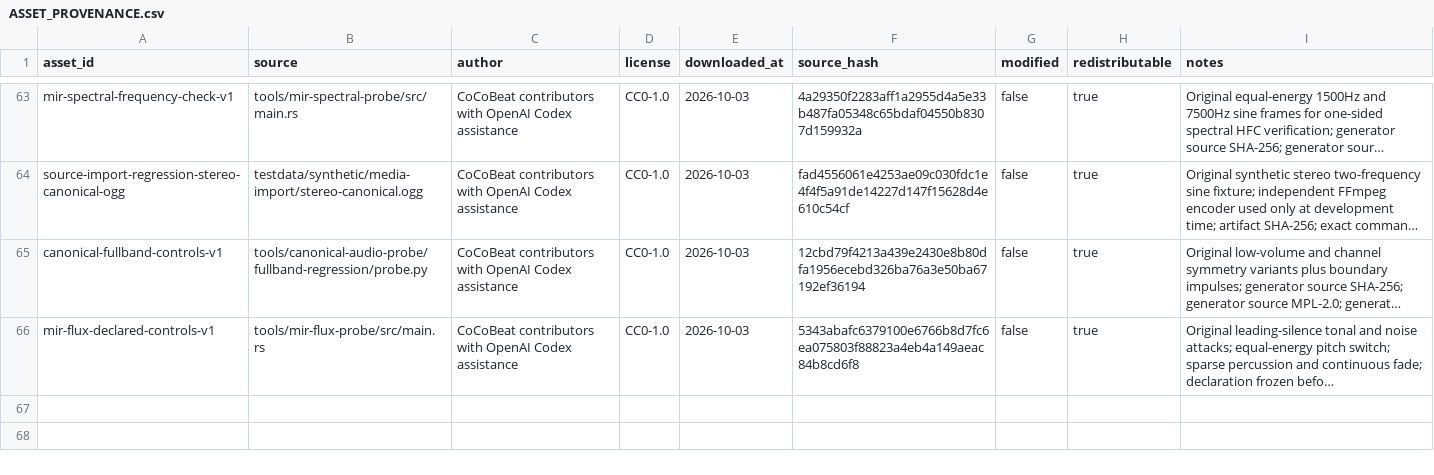
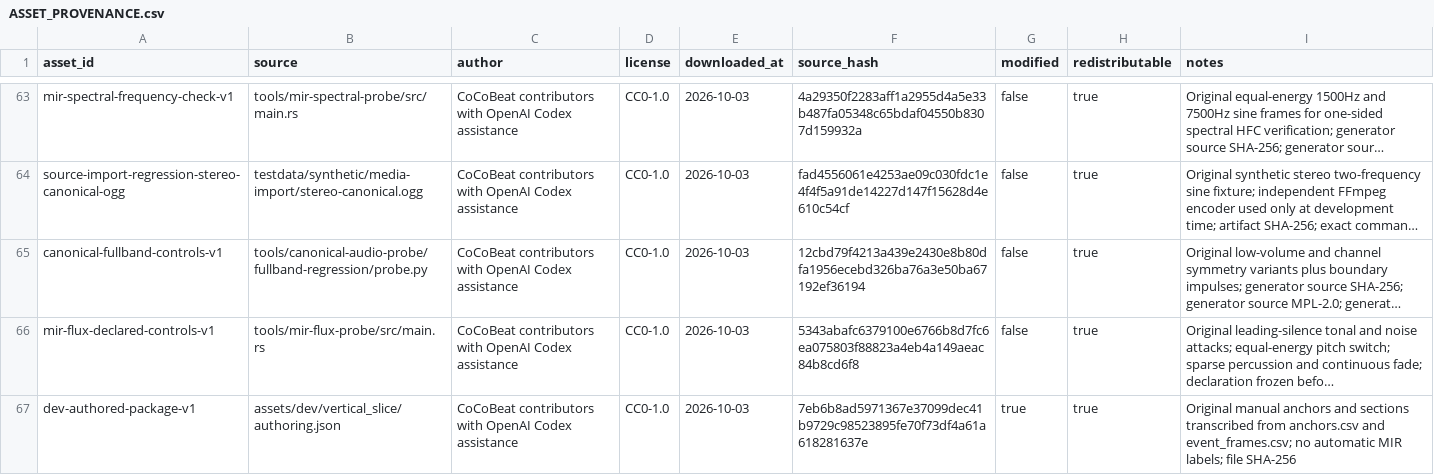
Before and after one commit to Xarth-Mai/CoCoBeat, a CSV file: licenses/ASSET_PROVENANCE.csv, drawn as a sheet; only a part is shown, gaps mark what is left out; long unchanged cells end in …; the diff names each change by its address in the sheet, - before the commit and + after, or states it on an @@ line.

Commit message:
feat(media): build and validate authored song packages

```diff
--- a/licenses/ASSET_PROVENANCE.csv
+++ b/licenses/ASSET_PROVENANCE.csv
+row 67: dev-authored-package-v1 | assets/dev/vertical_slice/authoring.json | CoCoBeat contributors with OpenAI Codex assistance | CC0-1.0 | 2026-10-03 | 7eb6b8ad5971367e37099dec41b9729c98523895fe70f73df4a61a618281637e | true | true | Original manual anchors and sections transcribed from anchors.csv and event_frames.csv; no automatic MIR labels; file SHA-256
```
Also changed, not shown: licenses/THIRD_PARTY.csv, 24 other files.
